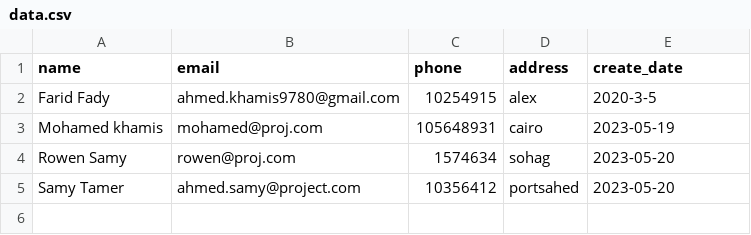
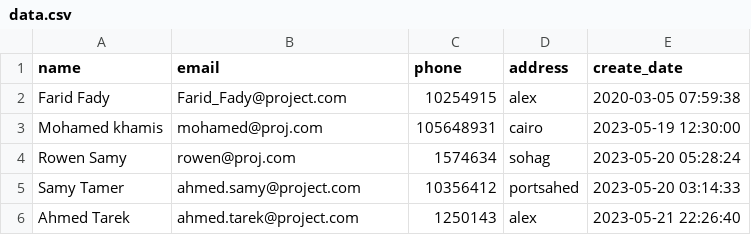
Before and after one commit to AhmedKhamis9780/sprints_tasks, a CSV file: content book/data.csv, drawn as a sheet.

Commit message:
content_book3

```diff
--- a/content book/data.csv
+++ b/content book/data.csv
@@ -1,5 +1,6 @@
 name,email,phone,address,create_date
-Farid Fady,ahmed.khamis9780@gmail.com,10254915,alex,2020-3-5
-Mohamed khamis,mohamed@proj.com,105648931,cairo,2023-05-19
-Rowen Samy,rowen@proj.com,1574634,sohag,2023-05-20
-Samy Tamer,ahmed.samy@project.com,10356412,portsahed,2023-05-20
+Farid Fady,Farid_Fady@project.com,10254915,alex,2020-03-05 07:59:38
+Mohamed khamis,mohamed@proj.com,105648931,cairo,2023-05-19 12:30:00
+Rowen Samy,rowen@proj.com,1574634,sohag,2023-05-20 05:28:24
+Samy Tamer,ahmed.samy@project.com,10356412,portsahed,2023-05-20 03:14:33
+Ahmed Tarek,ahmed.tarek@project.com,1250143,alex,2023-05-21 22:26:40
```
Also changed, not shown: 2 other files.
